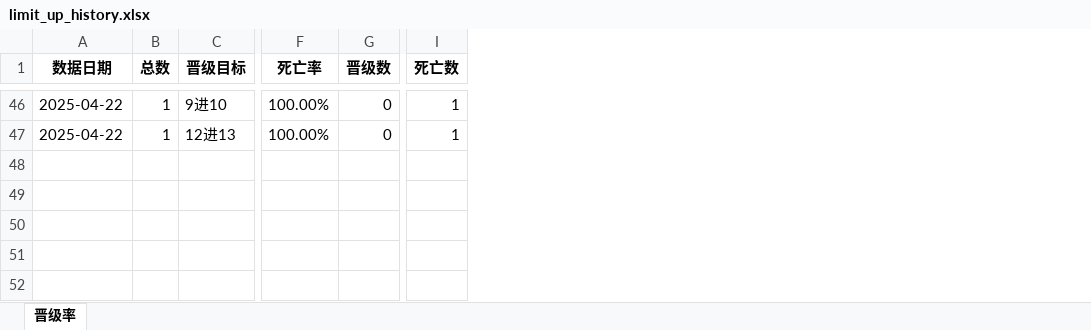
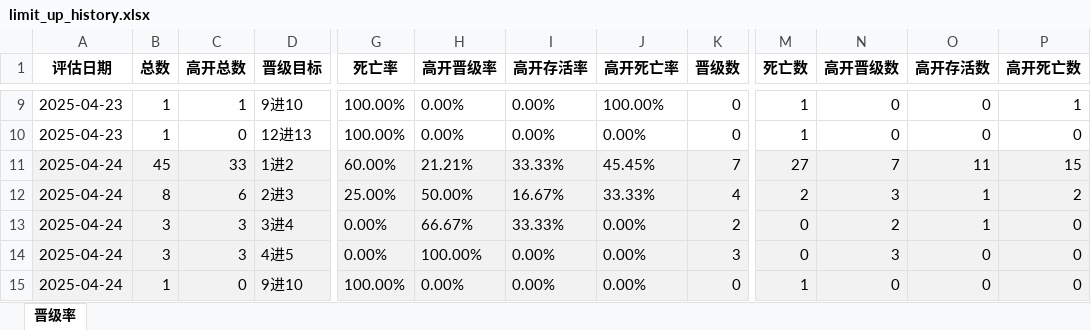
Before and after one commit to KealLiang/HardTrading, an Excel workbook: excel/limit_up_history.xlsx, sheet 晋级率, drawn as a sheet; only a part is shown, gaps mark what is left out; values as stored, in another font and other column widths than the file's, no borders; removed rows and columns are numbered as before the commit, all else as after; rows hold the shown columns only; the diff covers the shown part only; the diff names each change by its address in the sheet, - before the commit and + after, or states it on an @@ line.

```diff
--- a/excel/limit_up_history.xlsx (sheet 晋级率)
+++ b/excel/limit_up_history.xlsx (sheet 晋级率)
-column A (数据日期), rows 46-47: 2025-04-22 | 2025-04-22
+column A (评估日期), rows 9-10: 2025-04-23 | 2025-04-23
+column C (高开总数), rows 9-10: 1 | 0
+column H (高开晋级率), rows 9-10: 0.00% | 0.00%
+column I (高开存活率), rows 9-10: 0.00% | 0.00%
+column J (高开死亡率), rows 9-10: 100.00% | 0.00%
+column N (高开晋级数), rows 9-10: 0 | 0
+column O (高开存活数), rows 9-10: 0 | 0
+column P (高开死亡数), rows 9-10: 1 | 0
+row 11: 2025-04-24 | 45 | 33 | 1进2 | 60.00% | 21.21% | 33.33% | 45.45% | 7 | 27 | 7 | 11 | 15
+row 12: 2025-04-24 | 8 | 6 | 2进3 | 25.00% | 50.00% | 16.67% | 33.33% | 4 | 2 | 3 | 1 | 2
+row 13: 2025-04-24 | 3 | 3 | 3进4 | 0.00% | 66.67% | 33.33% | 0.00% | 2 | 0 | 2 | 1 | 0
+row 14: 2025-04-24 | 3 | 3 | 4进5 | 0.00% | 100.00% | 0.00% | 0.00% | 3 | 0 | 3 | 0 | 0
+row 15: 2025-04-24 | 1 | 0 | 9进10 | 100.00% | 0.00% | 0.00% | 0.00% | 0 | 1 | 0 | 0 | 0
```
Also changed, not shown: 1 added row and 38 removed rows elsewhere in this sheet, 2 other files.
